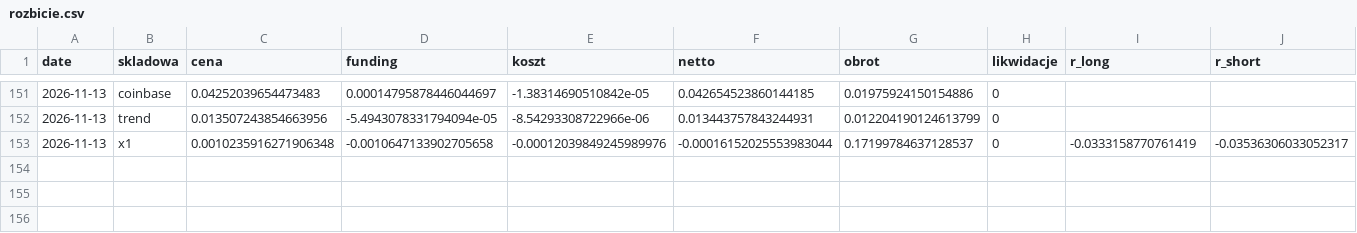
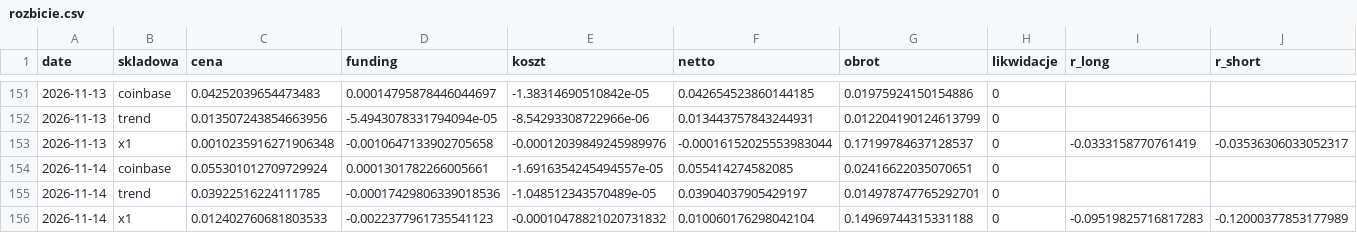
Before and after one commit to piotrgebala/alpha, a CSV file: dziennik/rozbicie.csv, drawn as a sheet; only a part is shown, gaps mark what is left out; the diff names each change by its address in the sheet, - before the commit and + after, or states it on an @@ line.

```diff
--- a/dziennik/rozbicie.csv
+++ b/dziennik/rozbicie.csv
+row 154: 2026-11-14 | coinbase | 0.055301012709729924 | 0.0001301782266005661 | -1.6916354245494557e-05 | 0.055414274582085 | 0.02416622035070651 | 0
+row 155: 2026-11-14 | trend | 0.03922516224111785 | -0.00017429806339018536 | -1.048512343570489e-05 | 0.03904037905429197 | 0.014978747765292701 | 0
+row 156: 2026-11-14 | x1 | 0.012402760681803533 | -0.0022377961735541123 | -0.00010478821020731832 | 0.010060176298042104 | 0.14969744315331188 | 0 | -0.09519825716817283 | -0.12000377853177989
```
Also changed, not shown: dziennik/fazy.csv, dziennik/transakcje.csv, 9 other files.
